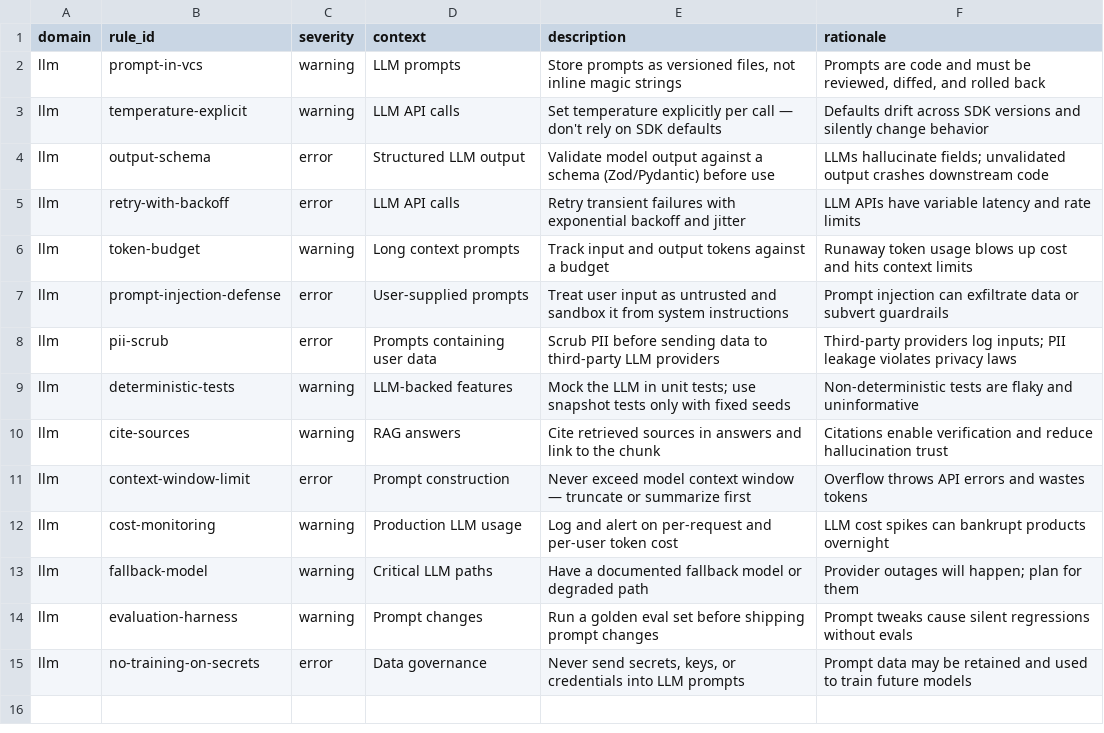
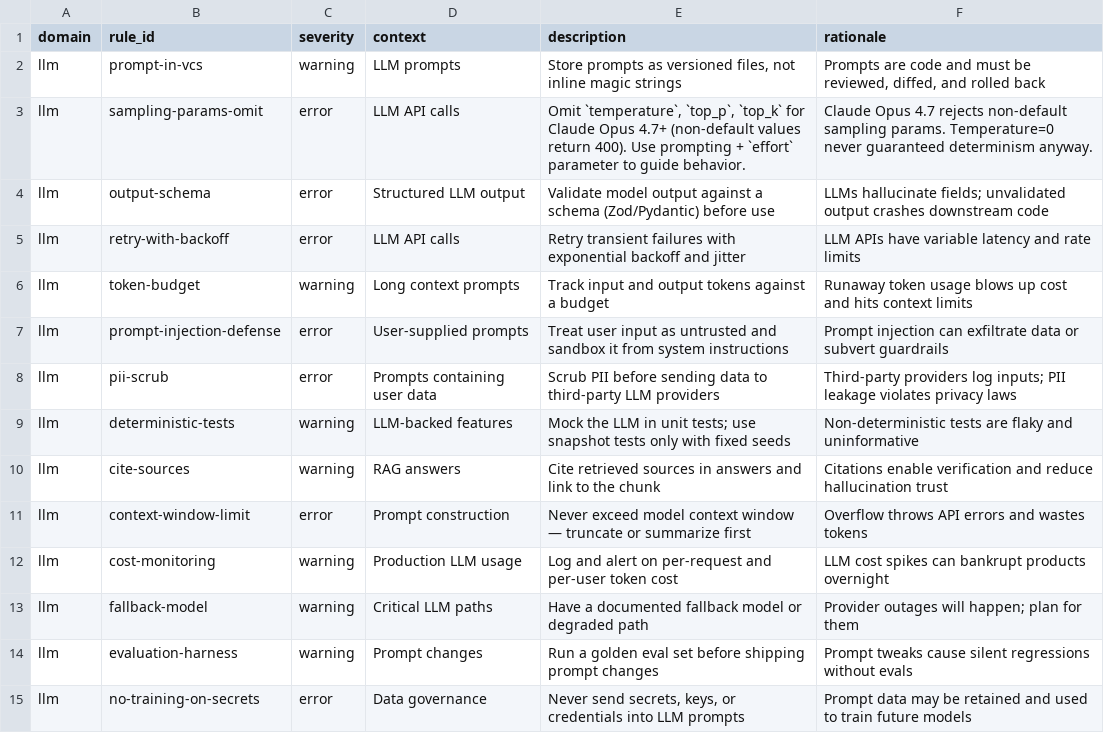
Before and after one commit to Yoodaddy0311/artibot, a CSV file: plugins/artibot/rules/csv/llm.csv, drawn as a sheet.

```diff
--- a/plugins/artibot/rules/csv/llm.csv
+++ b/plugins/artibot/rules/csv/llm.csv
@@ -2,3 +2,3 @@ domain,rule_id,severity,context,description,rationale
 llm,prompt-in-vcs,warning,LLM prompts,"Store prompts as versioned files, not inline magic strings","Prompts are code and must be reviewed, diffed, and rolled back"
-llm,temperature-explicit,warning,LLM API calls,"Set temperature explicitly per call — don't rely on SDK defaults","Defaults drift across SDK versions and silently change behavior"
+llm,sampling-params-omit,error,LLM API calls,"Omit `temperature`, `top_p`, `top_k` for Claude Opus 4.7+ (non-default values return 400). Use prompting + `effort` parameter to guide behavior.","Claude Opus 4.7 rejects non-default sampling params. Temperature=0 never guaranteed determinism anyway."
 llm,output-schema,error,Structured LLM output,"Validate model output against a schema (Zod/Pydantic) before use","LLMs hallucinate fields; unvalidated output crashes downstream code"
```
Also changed, not shown: 18 other files.
